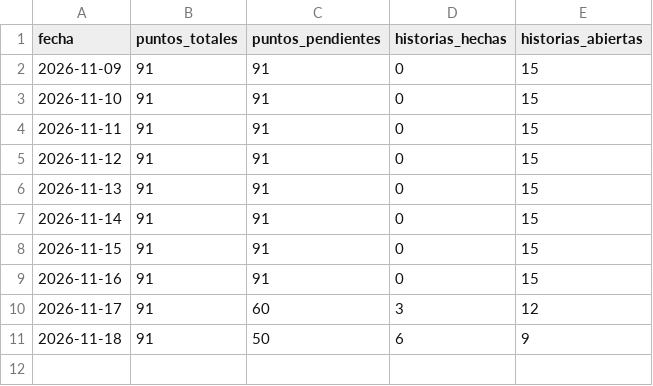
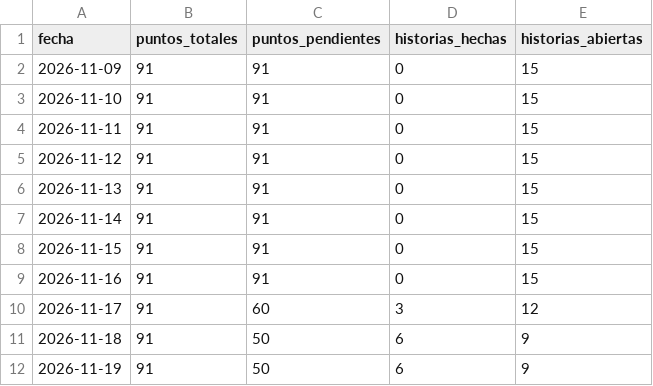
Before and after one commit to ingesoft5/circle-guard-finalproject-A00405392-A00405468, a CSV file: docs/agil/metricas/sprint-2.csv, drawn as a sheet; the diff names each change by its address in the sheet, - before the commit and + after, or states it on an @@ line.

Commit message:
docs(agile): toma la primera foto del burndown del sprint 2 desde el tablero
Con el tablero al dia (6 historias en Done, HU-23 en Review, HU-16 y HU-26 en In progress) burndown.sh da 50 de 91 puntos
pendientes el 19 de nov, el mismo valor que la reconstruccion del 18 desde los closedAt de GitHub.

```diff
--- a/docs/agil/metricas/sprint-2.csv
+++ b/docs/agil/metricas/sprint-2.csv
+row 12: 2026-11-19 | 91 | 50 | 6 | 9
```
Also changed, not shown: 1 other file.
